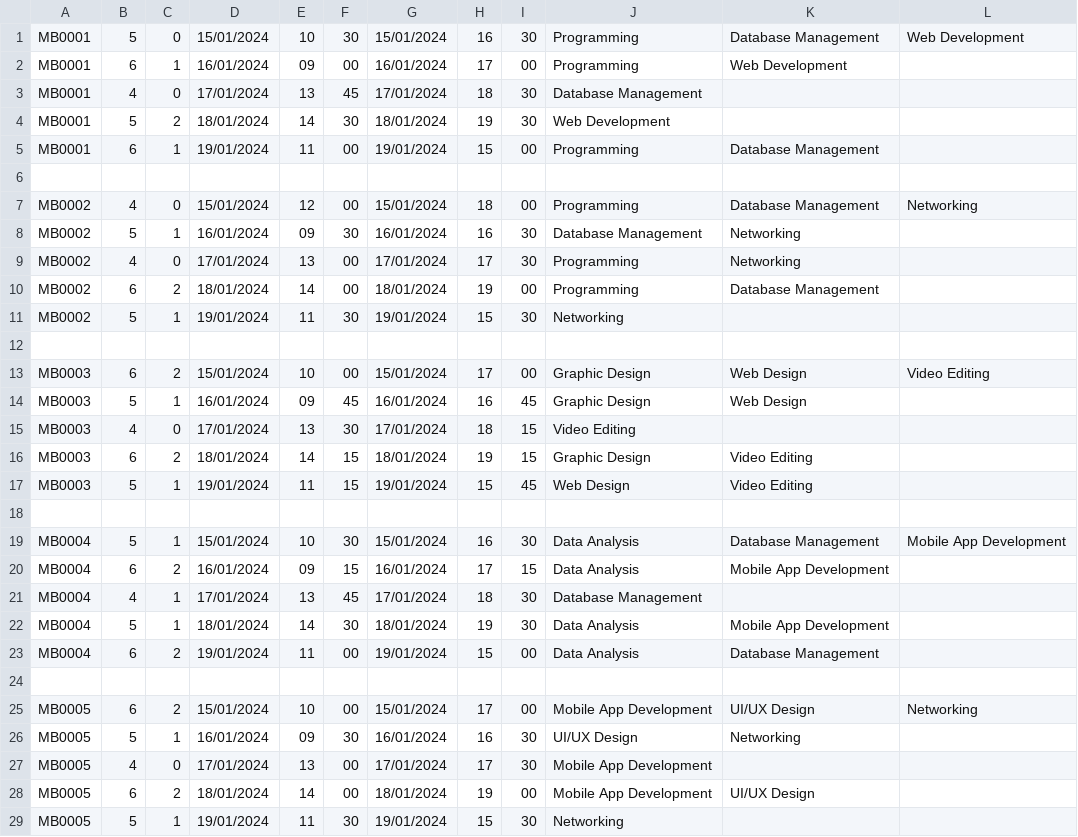
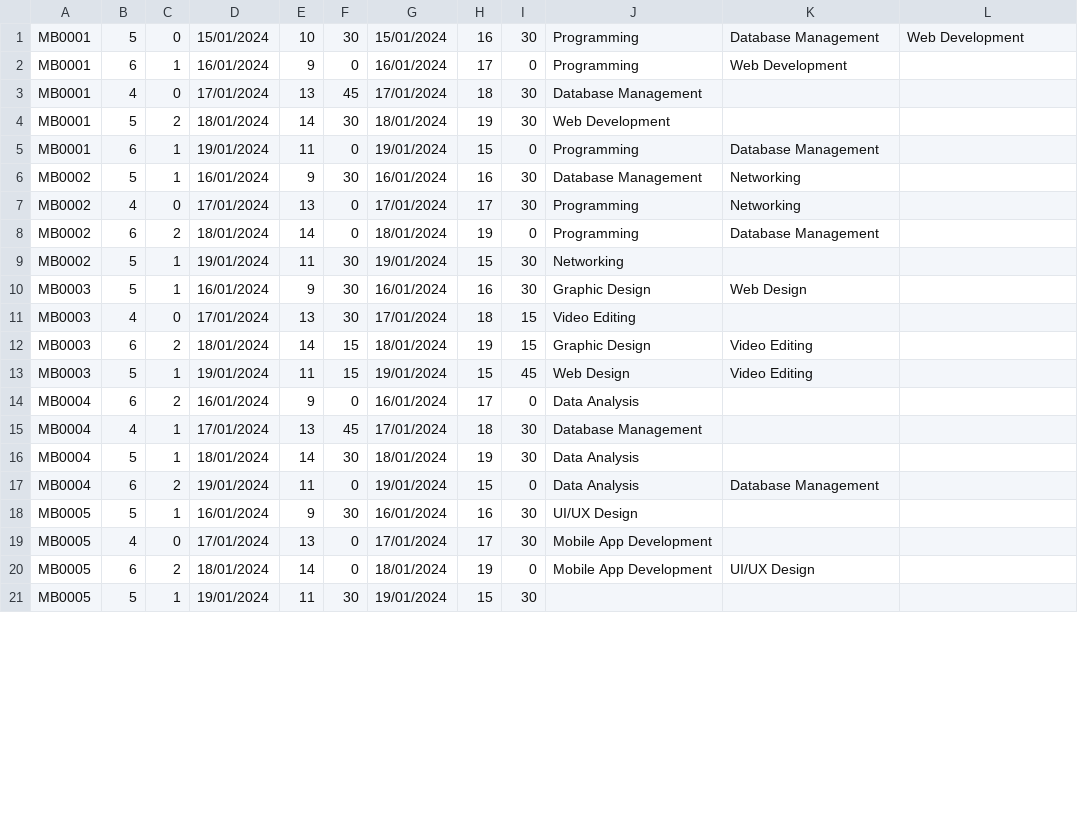
Before and after one commit to tom474/time_bank_system, a CSV file: data/availability.csv, drawn as a sheet; only a part is shown; the diff covers the shown part only.

```diff
--- a/data/availability.csv
+++ b/data/availability.csv
@@ -1,15 +1,11 @@
 MB0001,5,0,15/01/2024,10,30,15/01/2024,16,30,Programming,Database Management,Web Development,
-MB0001,6,1,16/01/2024,09,00,16/01/2024,17,00,Programming,Web Development,
+MB0001,6,1,16/01/2024,9,0,16/01/2024,17,0,Programming,Web Development,
 MB0001,4,0,17/01/2024,13,45,17/01/2024,18,30,Database Management,
 MB0001,5,2,18/01/2024,14,30,18/01/2024,19,30,Web Development,
-MB0001,6,1,19/01/2024,11,00,19/01/2024,15,00,Programming,Database Management,
-
-MB0002,4,0,15/01/2024,12,00,15/01/2024,18,00,Programming,Database Management,Networking,
-MB0002,5,1,16/01/2024,09,30,16/01/2024,16,30,Database Management,Networking,
-MB0002,4,0,17/01/2024,13,00,17/01/2024,17,30,Programming,Networking,
-MB0002,6,2,18/01/2024,14,00,18/01/2024,19,00,Programming,Database Management,
+MB0001,6,1,19/01/2024,11,0,19/01/2024,15,0,Programming,Database Management,
+MB0002,5,1,16/01/2024,9,30,16/01/2024,16,30,Database Management,Networking,
+MB0002,4,0,17/01/2024,13,0,17/01/2024,17,30,Programming,Networking,
+MB0002,6,2,18/01/2024,14,0,18/01/2024,19,0,Programming,Database Management,
 MB0002,5,1,19/01/2024,11,30,19/01/2024,15,30,Networking,
-
-MB0003,6,2,15/01/2024,10,00,15/01/2024,17,00,Graphic Design,Web Design,Video Editing,
-MB0003,5,1,16/01/2024,09,45,16/01/2024,16,45,Graphic Design,Web Design,
+MB0003,5,1,16/01/2024,9,30,16/01/2024,16,30,Graphic Design,Web Design,
 MB0003,4,0,17/01/2024,13,30,17/01/2024,18,15,Video Editing,
@@ -17,13 +13,9 @@ MB0003,6,2,18/01/2024,14,15,18/01/2024,19,15,Graphic Design,Video Editing,
 MB0003,5,1,19/01/2024,11,15,19/01/2024,15,45,Web Design,Video Editing,
-
-MB0004,5,1,15/01/2024,10,30,15/01/2024,16,30,Data Analysis,Database Management,Mobile App Development,
-MB0004,6,2,16/01/2024,09,15,16/01/2024,17,15,Data Analysis,Mobile App Development,
+MB0004,6,2,16/01/2024,9,0,16/01/2024,17,0,Data Analysis,
 MB0004,4,1,17/01/2024,13,45,17/01/2024,18,30,Database Management,
-MB0004,5,1,18/01/2024,14,30,18/01/2024,19,30,Data Analysis,Mobile App Development,
-MB0004,6,2,19/01/2024,11,00,19/01/2024,15,00,Data Analysis,Database Management,
-
-MB0005,6,2,15/01/2024,10,00,15/01/2024,17,00,Mobile App Development,UI/UX Design,Networking,
-MB0005,5,1,16/01/2024,09,30,16/01/2024,16,30,UI/UX Design,Networking,
-MB0005,4,0,17/01/2024,13,00,17/01/2024,17,30,Mobile App Development,
-MB0005,6,2,18/01/2024,14,00,18/01/2024,19,00,Mobile App Development,UI/UX Design,
-MB0005,5,1,19/01/2024,11,30,19/01/2024,15,30,Networking,
+MB0004,5,1,18/01/2024,14,30,18/01/2024,19,30,Data Analysis,
+MB0004,6,2,19/01/2024,11,0,19/01/2024,15,0,Data Analysis,Database Management,
+MB0005,5,1,16/01/2024,9,30,16/01/2024,16,30,UI/UX Design,
+MB0005,4,0,17/01/2024,13,0,17/01/2024,17,30,Mobile App Development,
+MB0005,6,2,18/01/2024,14,0,18/01/2024,19,0,Mobile App Development,UI/UX Design,
+MB0005,5,1,19/01/2024,11,30,19/01/2024,15,30,
```
Also changed, not shown: 10 removed rows and 12 edited cells elsewhere in this file, data/member.csv, data/request.csv, 15 other files.
